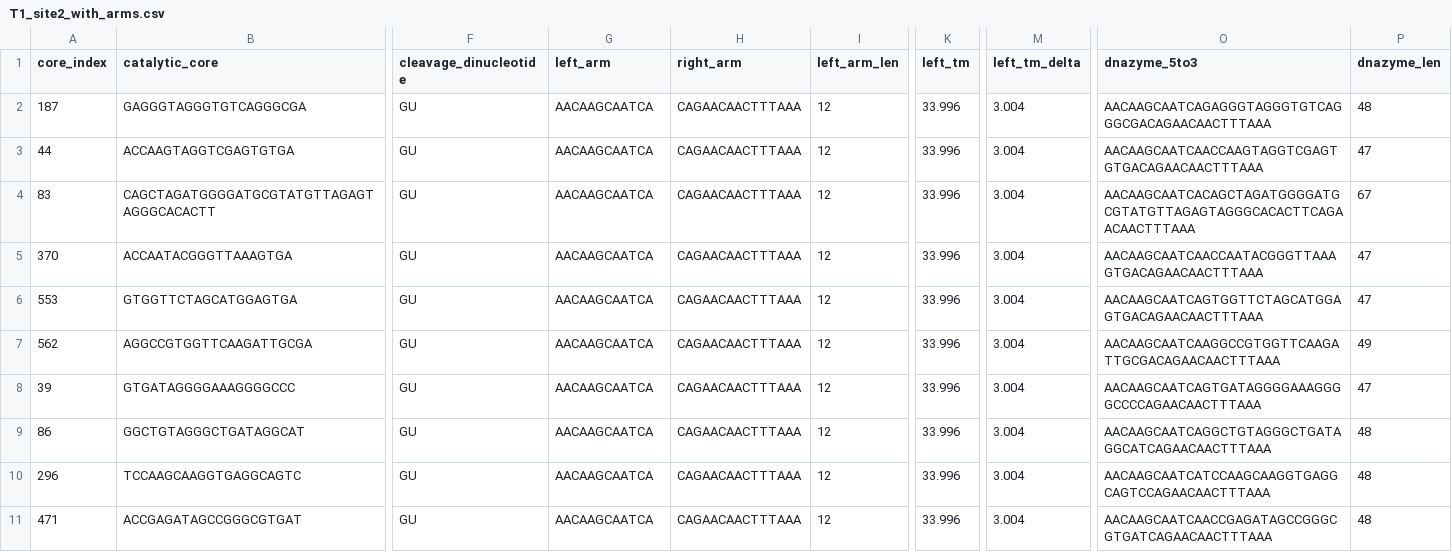
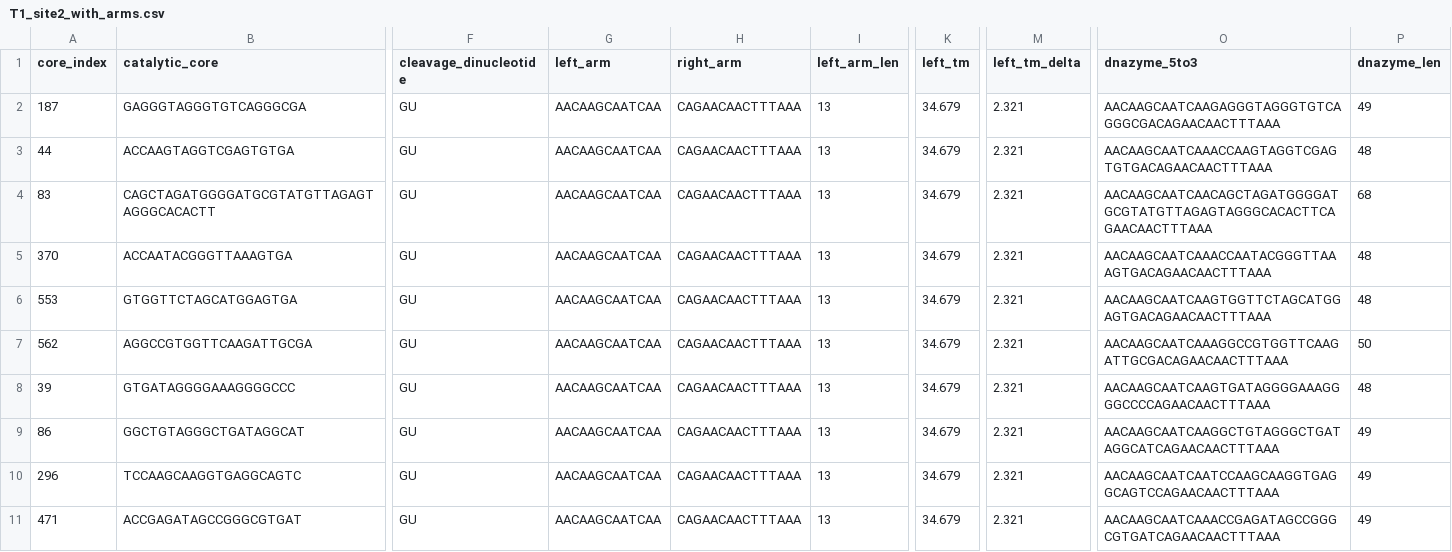
Before and after one commit to GenerativeMolMachines/DNAzymesGEN, a CSV file: candidates/eds_ft_nofilter/T1_site2_with_arms.csv, drawn as a sheet; only a part is shown, gaps mark what is left out; the diff names each change by its address in the sheet, - before the commit and + after, or states it on an @@ line.

```diff
--- a/candidates/eds_ft_nofilter/T1_site2_with_arms.csv
+++ b/candidates/eds_ft_nofilter/T1_site2_with_arms.csv
-G2:G11 (left_arm): AACAAGCAATCA
+G2:G11 (left_arm): AACAAGCAATCAA
-I2:I11 (left_arm_len): 12
+I2:I11 (left_arm_len): 13
-K2:K11 (left_tm): 33.996
+K2:K11 (left_tm): 34.679
-M2:M11 (left_tm_delta): 3.004
+M2:M11 (left_tm_delta): 2.321
-O2 (dnazyme_5to3): AACAAGCAATCAGAGGGTAGGGTGTCAGGGCGACAGAACAACTTTAAA
+O2 (dnazyme_5to3): AACAAGCAATCAAGAGGGTAGGGTGTCAGGGCGACAGAACAACTTTAAA
-P2 (dnazyme_len): 48
+P2 (dnazyme_len): 49
-O3 (dnazyme_5to3): AACAAGCAATCAACCAAGTAGGTCGAGTGTGACAGAACAACTTTAAA
+O3 (dnazyme_5to3): AACAAGCAATCAAACCAAGTAGGTCGAGTGTGACAGAACAACTTTAAA
-P3 (dnazyme_len): 47
+P3 (dnazyme_len): 48
-O4 (dnazyme_5to3): AACAAGCAATCACAGCTAGATGGGGATGCGTATGTTAGAGTAGGGCACACTTCAGAACAACTTTAAA
+O4 (dnazyme_5to3): AACAAGCAATCAACAGCTAGATGGGGATGCGTATGTTAGAGTAGGGCACACTTCAGAACAACTTTAAA
-P4 (dnazyme_len): 67
+P4 (dnazyme_len): 68
-O5 (dnazyme_5to3): AACAAGCAATCAACCAATACGGGTTAAAGTGACAGAACAACTTTAAA
+O5 (dnazyme_5to3): AACAAGCAATCAAACCAATACGGGTTAAAGTGACAGAACAACTTTAAA
-P5:P6 (dnazyme_len): 47
+P5:P6 (dnazyme_len): 48
-O6 (dnazyme_5to3): AACAAGCAATCAGTGGTTCTAGCATGGAGTGACAGAACAACTTTAAA
+O6 (dnazyme_5to3): AACAAGCAATCAAGTGGTTCTAGCATGGAGTGACAGAACAACTTTAAA
-O7 (dnazyme_5to3): AACAAGCAATCAAGGCCGTGGTTCAAGATTGCGACAGAACAACTTTAAA
+O7 (dnazyme_5to3): AACAAGCAATCAAAGGCCGTGGTTCAAGATTGCGACAGAACAACTTTAAA
-P7 (dnazyme_len): 49
+P7 (dnazyme_len): 50
-O8 (dnazyme_5to3): AACAAGCAATCAGTGATAGGGGAAAGGGGCCCCAGAACAACTTTAAA
+O8 (dnazyme_5to3): AACAAGCAATCAAGTGATAGGGGAAAGGGGCCCCAGAACAACTTTAAA
-P8 (dnazyme_len): 47
+P8 (dnazyme_len): 48
-O9 (dnazyme_5to3): AACAAGCAATCAGGCTGTAGGGCTGATAGGCATCAGAACAACTTTAAA
+O9 (dnazyme_5to3): AACAAGCAATCAAGGCTGTAGGGCTGATAGGCATCAGAACAACTTTAAA
-P9:P11 (dnazyme_len): 48
+P9:P11 (dnazyme_len): 49
-O10 (dnazyme_5to3): AACAAGCAATCATCCAAGCAAGGTGAGGCAGTCCAGAACAACTTTAAA
+O10 (dnazyme_5to3): AACAAGCAATCAATCCAAGCAAGGTGAGGCAGTCCAGAACAACTTTAAA
-O11 (dnazyme_5to3): AACAAGCAATCAACCGAGATAGCCGGGCGTGATCAGAACAACTTTAAA
+O11 (dnazyme_5to3): AACAAGCAATCAAACCGAGATAGCCGGGCGTGATCAGAACAACTTTAAA
```
Also changed, not shown: candidates/eds_ft_nofilter/T1_site1_with_arms.csv, generated/eds_ft_nofilter/eds_ft_nofilter_T1_site1_with_arms.csv, 10 other files.
